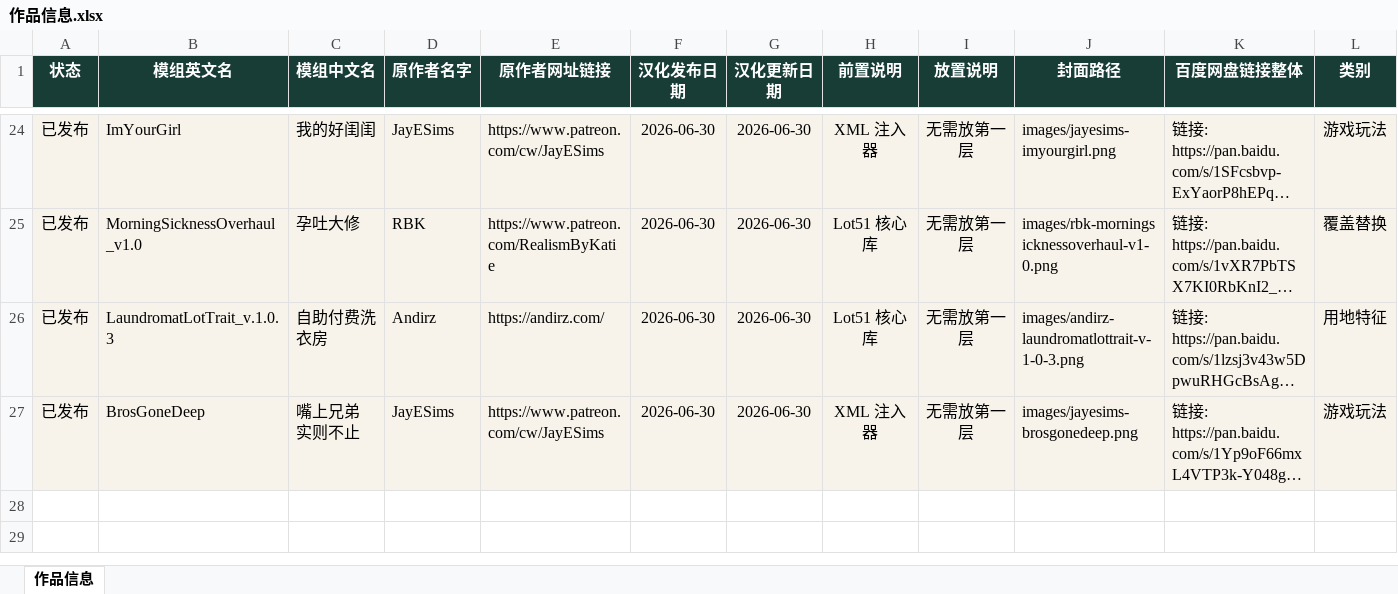
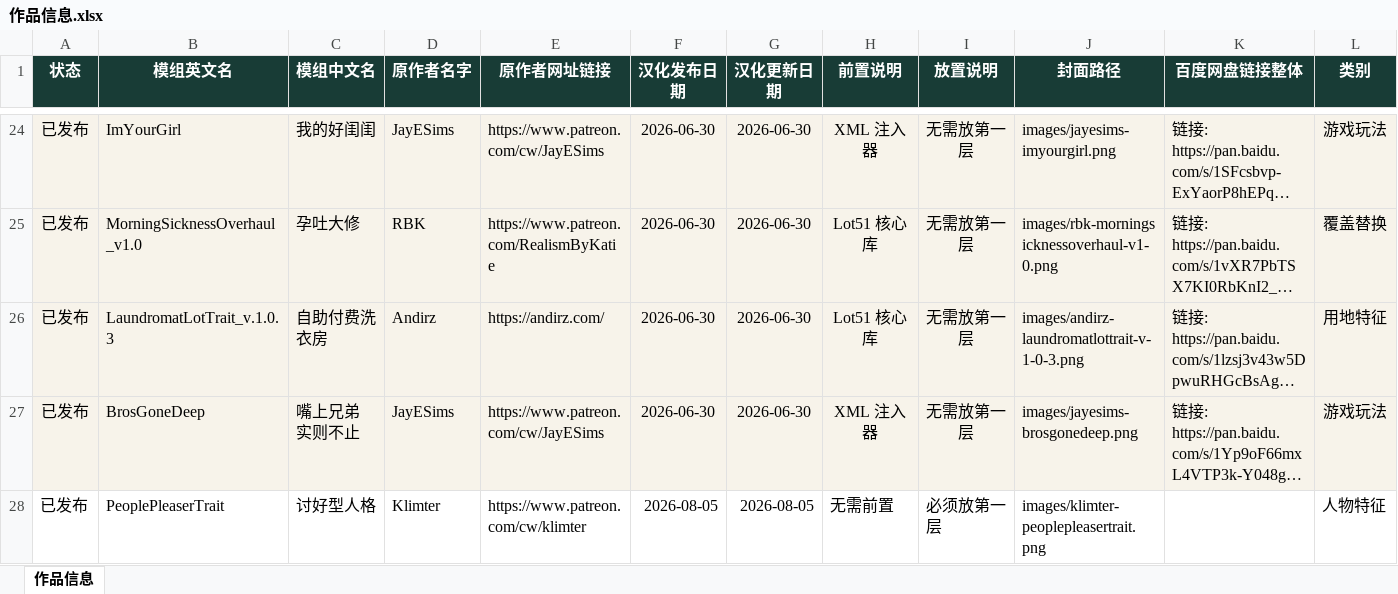
Before and after one commit to niuai-ui/qiuqiu-portfolio, an Excel workbook: content/作品信息.xlsx, sheet 作品信息, drawn as a sheet; only a part is shown, gaps mark what is left out; long unchanged cells end in …; values as stored, in another font and other column widths than the file's, no borders; the diff names each change by its address in the sheet, - before the commit and + after, or states it on an @@ line.

Commit message:
新增模组：讨好型人格(Klimter PeoplePleaserTrait)，人物特征类，无需前置

```diff
--- a/content/作品信息.xlsx (sheet 作品信息)
+++ b/content/作品信息.xlsx (sheet 作品信息)
+row 28: 已发布 | PeoplePleaserTrait | 讨好型人格 | Klimter | https://www.patreon.com/cw/klimter | 2026-08-05 | 2026-08-05 | 无需前置 | 必须放第一层 | images/klimter-peoplepleasertrait.png |  | 人物特征
```
Also changed, not shown: 1 other file.
